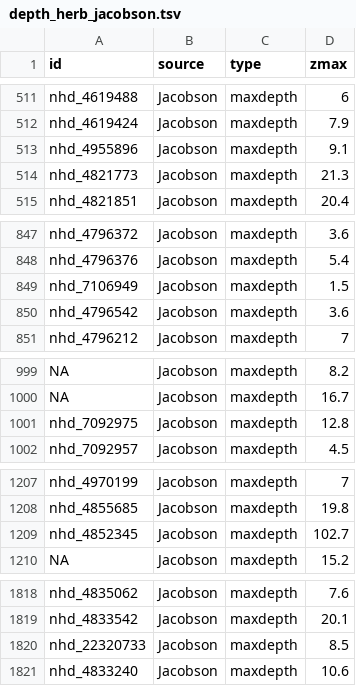
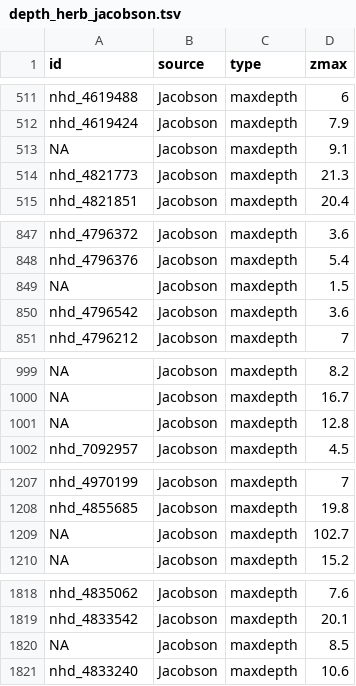
Before and after one commit to USGS-R/necsc-lake-modeling, a TSV file: data/depth_data_linked/depth_herb_jacobson.tsv, drawn as a sheet; only a part is shown, gaps mark what is left out; the diff covers the shown part only; the diff names each change by its address in the sheet, - before the commit and + after, or states it on an @@ line.

```diff
--- a/data/depth_data_linked/depth_herb_jacobson.tsv
+++ b/data/depth_data_linked/depth_herb_jacobson.tsv
-A513 (id): nhd_4955896
+A513 (id): NA
-A849 (id): nhd_7106949
+A849 (id): NA
-A1001 (id): nhd_7092975
+A1001 (id): NA
-A1209 (id): nhd_4852345
+A1209 (id): NA
-A1820 (id): nhd_22320733
+A1820 (id): NA
```
Also changed, not shown: 14 edited cells elsewhere in this file, data/depth_data_linked/depth_bathybase.csv, data/depth_data_linked/depth_kevin_michigan.csv, 5 other files.
